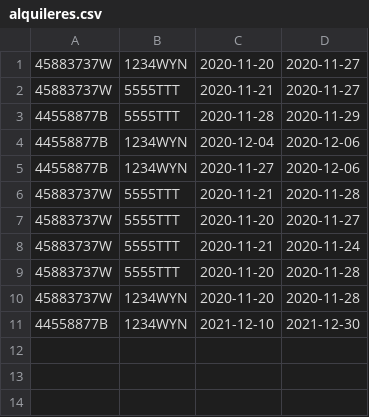
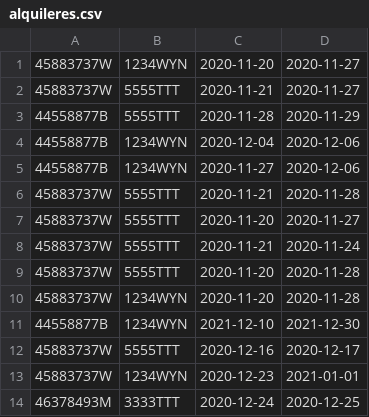
Before and after one commit to naomisettings/AlquilerVehiculos, a CSV file: alquileres.csv, drawn as a sheet; the diff names each change by its address in the sheet, - before the commit and + after, or states it on an @@ line.

```diff
--- a/alquileres.csv
+++ b/alquileres.csv
+row 12: 45883737W | 5555TTT | 2020-12-16 | 2020-12-17
+row 13: 45883737W | 1234WYN | 2020-12-23 | 2021-01-01
+row 14: 46378493M | 3333TTT | 2020-12-24 | 2020-12-25
```
Also changed, not shown: 10 other files.
